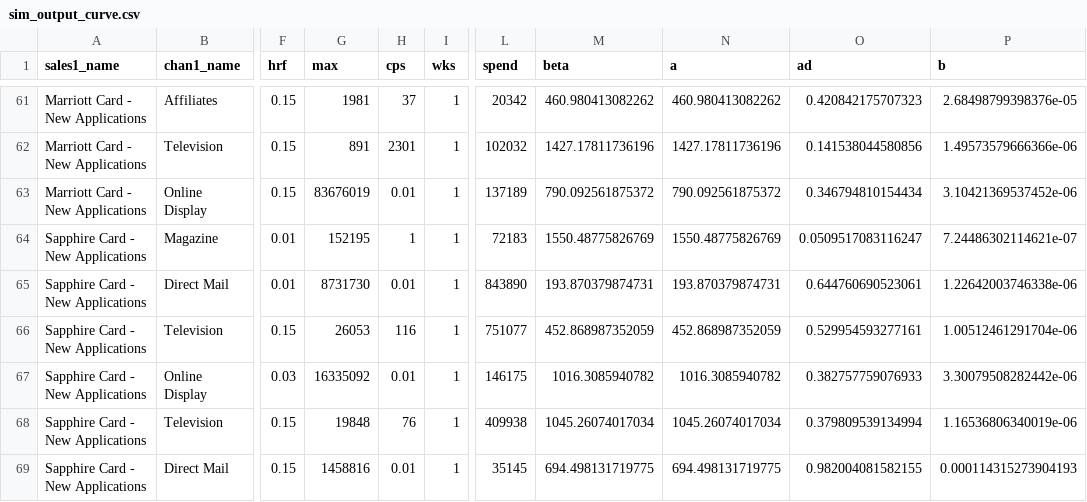
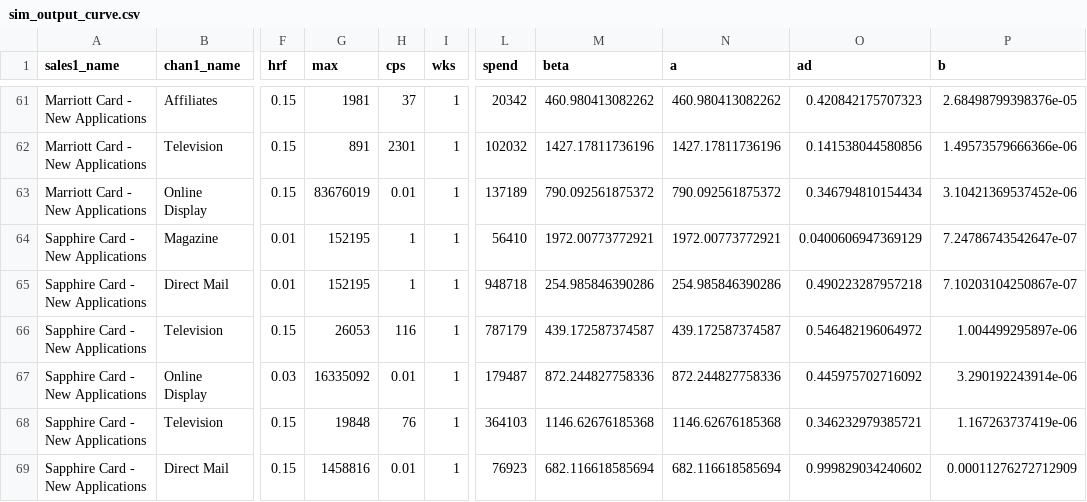
Before and after one commit to truesightconsulting/chase, a CSV file: admin/opt/curve/sim_output_curve.csv, drawn as a sheet; only a part is shown, gaps mark what is left out; the diff covers the shown part only; the diff names each change by its address in the sheet, - before the commit and + after, or states it on an @@ line.

Commit message:
tweak curves v7

```diff
--- a/admin/opt/curve/sim_output_curve.csv
+++ b/admin/opt/curve/sim_output_curve.csv
-L64 (spend): 72183
+L64 (spend): 56410
-M64 (beta): 1550.48775826769
+M64 (beta): 1972.00773772921
-N64 (a): 1550.48775826769
+N64 (a): 1972.00773772921
-O64 (ad): 0.0509517083116247
+O64 (ad): 0.0400606947369129
-P64 (b): 7.24486302114621e-07
+P64 (b): 7.24786743542647e-07
-G65 (max): 8731730
+G65 (max): 152195
-H65 (cps): 0.01
+H65 (cps): 1
-L65 (spend): 843890
+L65 (spend): 948718
-M65 (beta): 193.870379874731
+M65 (beta): 254.985846390286
-N65 (a): 193.870379874731
+N65 (a): 254.985846390286
-O65 (ad): 0.644760690523061
+O65 (ad): 0.490223287957218
-P65 (b): 1.22642003746338e-06
+P65 (b): 7.10203104250867e-07
-L66 (spend): 751077
+L66 (spend): 787179
-M66 (beta): 452.868987352059
+M66 (beta): 439.172587374587
-N66 (a): 452.868987352059
+N66 (a): 439.172587374587
-O66 (ad): 0.529954593277161
+O66 (ad): 0.546482196064972
-P66 (b): 1.00512461291704e-06
+P66 (b): 1.004499295897e-06
-L67 (spend): 146175
+L67 (spend): 179487
-M67 (beta): 1016.3085940782
+M67 (beta): 872.244827758336
-N67 (a): 1016.3085940782
+N67 (a): 872.244827758336
-O67 (ad): 0.382757759076933
+O67 (ad): 0.445975702716092
-P67 (b): 3.30079508282442e-06
+P67 (b): 3.290192243914e-06
-L68 (spend): 409938
+L68 (spend): 364103
-M68 (beta): 1045.26074017034
+M68 (beta): 1146.62676185368
-N68 (a): 1045.26074017034
+N68 (a): 1146.62676185368
-O68 (ad): 0.379809539134994
+O68 (ad): 0.346232979385721
-P68 (b): 1.16536806340019e-06
+P68 (b): 1.167263737419e-06
-L69 (spend): 35145
+L69 (spend): 76923
-M69 (beta): 694.498131719775
+M69 (beta): 682.116618585694
-N69 (a): 694.498131719775
+N69 (a): 682.116618585694
-O69 (ad): 0.982004081582155
+O69 (ad): 0.999829034240602
-P69 (b): 0.000114315273904193
+P69 (b): 0.00011276272712909
```
Also changed, not shown: 71 edited cells elsewhere in this file, admin/opt/admin/adm_curve.csv, admin/opt/curve/sim_modelinput_curve.csv.
